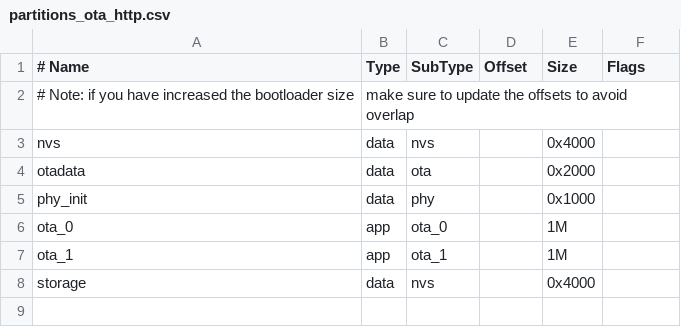
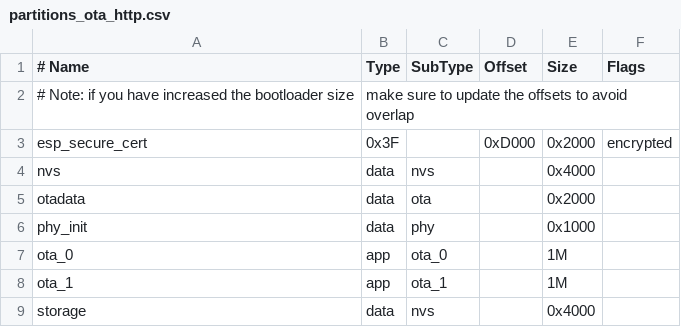
Before and after one commit to espressif/esp-aws-iot, a CSV file: examples/ota/ota_http/partitions_ota_http.csv, drawn as a sheet; the diff names each change by its address in the sheet, - before the commit and + after, or states it on an @@ line.

Commit message:
Added support for esp_secure_cert_mgr APIs in all examples

```diff
--- a/examples/ota/ota_http/partitions_ota_http.csv
+++ b/examples/ota/ota_http/partitions_ota_http.csv
+row 3: esp_secure_cert | 0x3F |  | 0xD000 | 0x2000 | encrypted
```
Also changed, not shown: examples/ota/ota_mqtt/partitions_ota_mqtt.csv, 28 other files.
